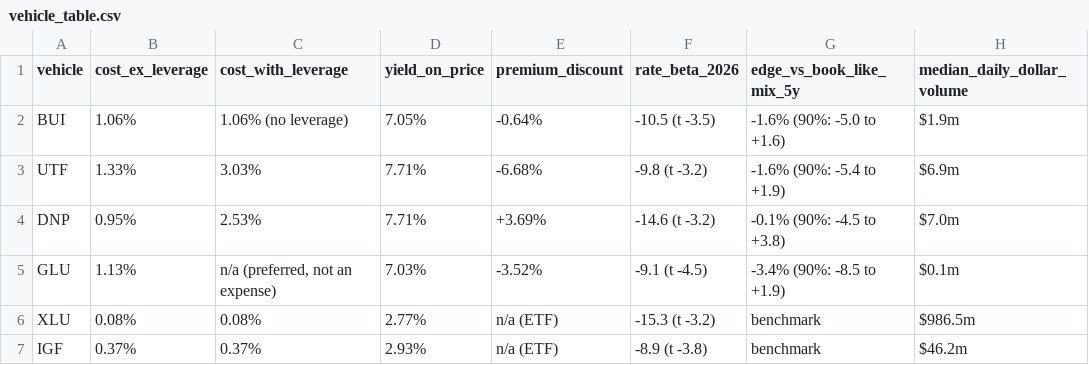
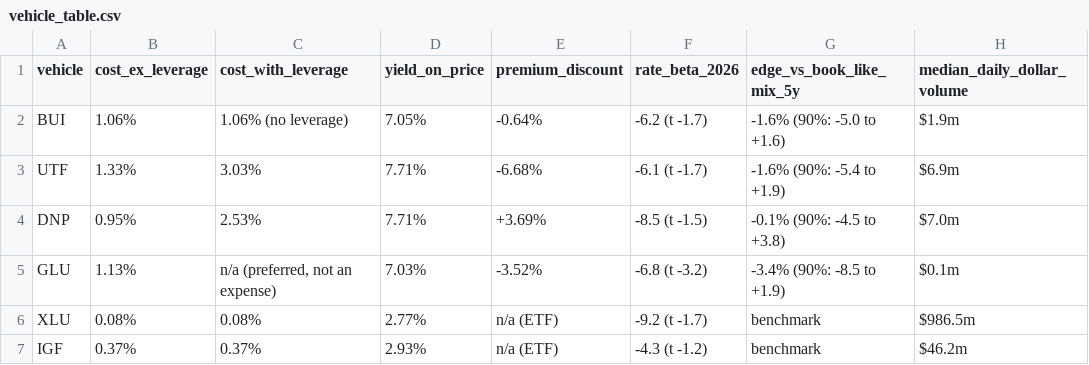
Before and after one commit to brexitmiyagi/bui-payout-margin, a CSV file: results/vehicle_table.csv, drawn as a sheet.

```diff
--- a/results/vehicle_table.csv
+++ b/results/vehicle_table.csv
@@ -1,7 +1,7 @@
 vehicle,cost_ex_leverage,cost_with_leverage,yield_on_price,premium_discount,rate_beta_2026,edge_vs_book_like_mix_5y,median_daily_dollar_volume
-BUI,1.06%,1.06% (no leverage),7.05%,-0.64%,-10.5 (t -3.5),-1.6% (90%: -5.0 to +1.6),$1.9m
-UTF,1.33%,3.03%,7.71%,-6.68%,-9.8 (t -3.2),-1.6% (90%: -5.4 to +1.9),$6.9m
-DNP,0.95%,2.53%,7.71%,+3.69%,-14.6 (t -3.2),-0.1% (90%: -4.5 to +3.8),$7.0m
-GLU,1.13%,"n/a (preferred, not an expense)",7.03%,-3.52%,-9.1 (t -4.5),-3.4% (90%: -8.5 to +1.9),$0.1m
-XLU,0.08%,0.08%,2.77%,n/a (ETF),-15.3 (t -3.2),benchmark,$986.5m
-IGF,0.37%,0.37%,2.93%,n/a (ETF),-8.9 (t -3.8),benchmark,$46.2m
+BUI,1.06%,1.06% (no leverage),7.05%,-0.64%,-6.2 (t -1.7),-1.6% (90%: -5.0 to +1.6),$1.9m
+UTF,1.33%,3.03%,7.71%,-6.68%,-6.1 (t -1.7),-1.6% (90%: -5.4 to +1.9),$6.9m
+DNP,0.95%,2.53%,7.71%,+3.69%,-8.5 (t -1.5),-0.1% (90%: -4.5 to +3.8),$7.0m
+GLU,1.13%,"n/a (preferred, not an expense)",7.03%,-3.52%,-6.8 (t -3.2),-3.4% (90%: -8.5 to +1.9),$0.1m
+XLU,0.08%,0.08%,2.77%,n/a (ETF),-9.2 (t -1.7),benchmark,$986.5m
+IGF,0.37%,0.37%,2.93%,n/a (ETF),-4.3 (t -1.2),benchmark,$46.2m
```
Also changed, not shown: results/attribution.csv, results/cef_vs_etf_screen.csv, 36 other files.
